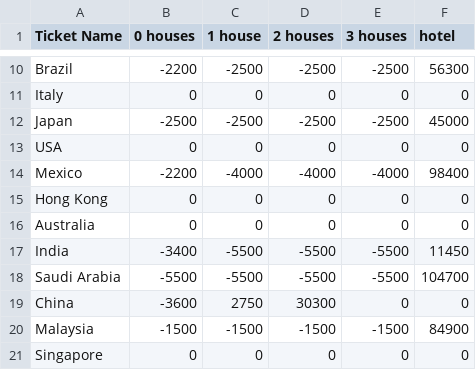
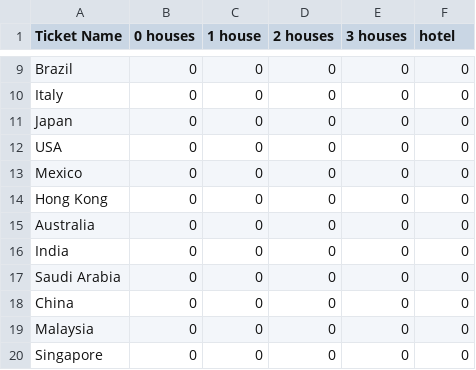
Before and after one commit to AdityaGuzzu/BusinessSimulation, a CSV file: global_data/global_colour_house_wise_data.csv, drawn as a sheet; only a part is shown, gaps mark what is left out; addresses are those after the commit; the diff covers the shown part only; the diff names each change by its address in the sheet, - before the commit and + after, or states it on an @@ line.

```diff
--- a/global_data/global_colour_house_wise_data.csv
+++ b/global_data/global_colour_house_wise_data.csv
-B9 (0 houses): -2200
+B9 (0 houses): 0
-C9 (1 house): -2500
+C9 (1 house): 0
-D9 (2 houses): -2500
+D9 (2 houses): 0
-E9 (3 houses): -2500
+E9 (3 houses): 0
-F9 (hotel): 56300
+F9 (hotel): 0
-B11 (0 houses): -2500
+B11 (0 houses): 0
-C11 (1 house): -2500
+C11 (1 house): 0
-D11 (2 houses): -2500
+D11 (2 houses): 0
-E11 (3 houses): -2500
+E11 (3 houses): 0
-F11 (hotel): 45000
+F11 (hotel): 0
-B13 (0 houses): -2200
+B13 (0 houses): 0
-C13 (1 house): -4000
+C13 (1 house): 0
-D13 (2 houses): -4000
+D13 (2 houses): 0
-E13 (3 houses): -4000
+E13 (3 houses): 0
-F13 (hotel): 98400
+F13 (hotel): 0
-B16 (0 houses): -3400
+B16 (0 houses): 0
-C16:C17 (1 house): -5500
+C16:C17 (1 house): 0
-D16:D17 (2 houses): -5500
+D16:D17 (2 houses): 0
-E16:E17 (3 houses): -5500
+E16:E17 (3 houses): 0
-F16 (hotel): 11450
+F16 (hotel): 0
-B17 (0 houses): -5500
+B17 (0 houses): 0
-F17 (hotel): 104700
+F17 (hotel): 0
-B18 (0 houses): -3600
+B18 (0 houses): 0
-C18 (1 house): 2750
+C18 (1 house): 0
-D18 (2 houses): 30300
+D18 (2 houses): 0
-B19 (0 houses): -1500
+B19 (0 houses): 0
-C19 (1 house): -1500
+C19 (1 house): 0
-D19 (2 houses): -1500
+D19 (2 houses): 0
-E19 (3 houses): -1500
+E19 (3 houses): 0
-F19 (hotel): 84900
+F19 (hotel): 0
```
Also changed, not shown: 1 removed row and 21 edited cells elsewhere in this file, global_data/global_block_data.csv, 7 other files.
